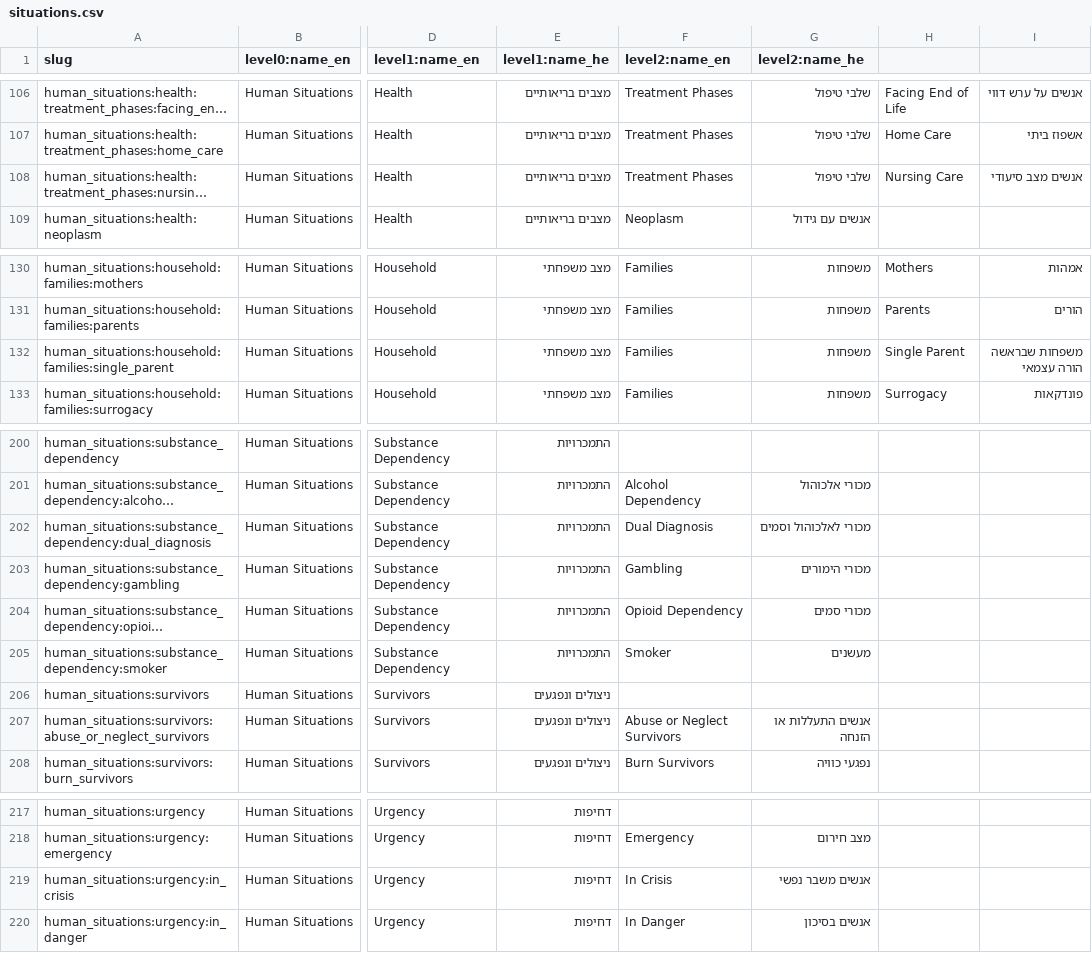
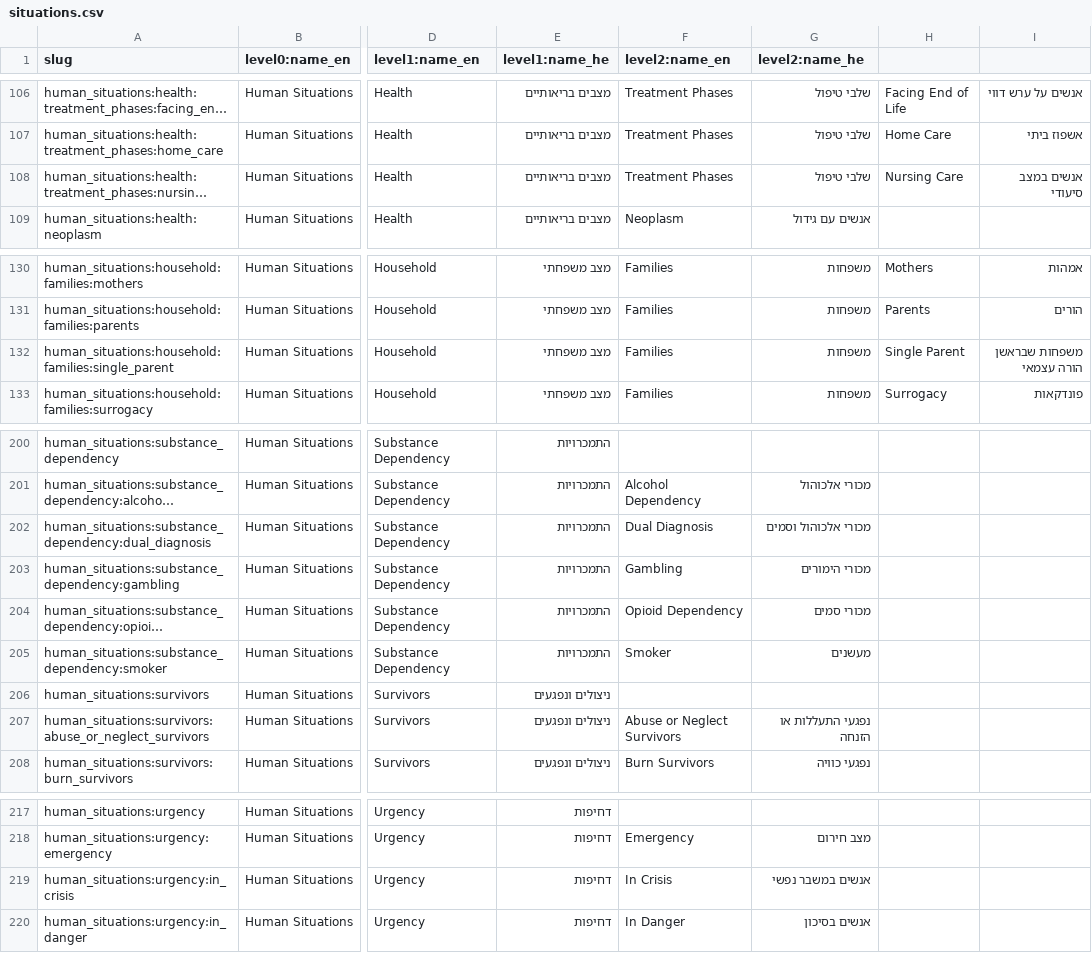
Before and after one commit to morchickit/openeligibility, a CSV file: formats/situations.csv, drawn as a sheet; only a part is shown, gaps mark what is left out; long unchanged cells end in …; the diff names each change by its address in the sheet, - before the commit and + after, or states it on an @@ line.

```diff
--- a/formats/situations.csv
+++ b/formats/situations.csv
-I108: אנשים מצב סיעודי
+I108: אנשים במצב סיעודי
-I132: משפחות שבראשה הורה עצמאי
+I132: משפחות שבראשן הורה עצמאי
-G202 (level2:name_he): מכורי לאלכוהול וסמים
+G202 (level2:name_he): מכורי אלכוהול וסמים
-G207 (level2:name_he): אנשים התעללות או הזנחה
+G207 (level2:name_he): נפגעי התעללות או הזנחה
-G219 (level2:name_he): אנשים משבר נפשי
+G219 (level2:name_he): אנשים במשבר נפשי
```
Also changed, not shown: formats/services.csv, 3 other files.
